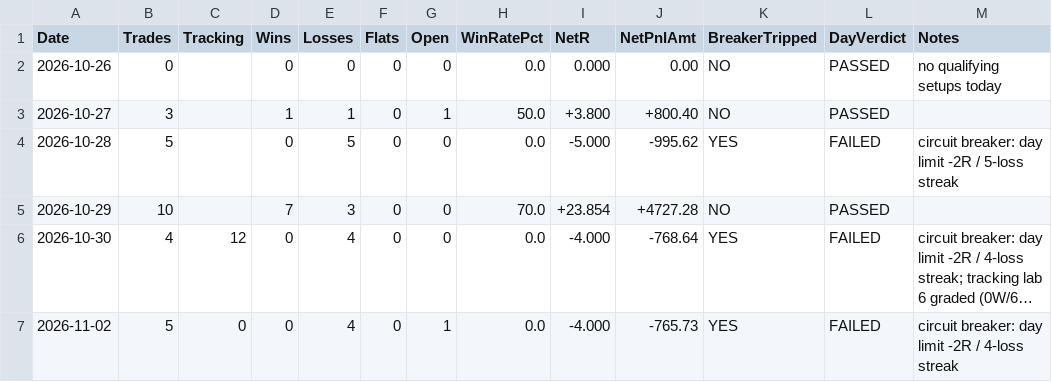
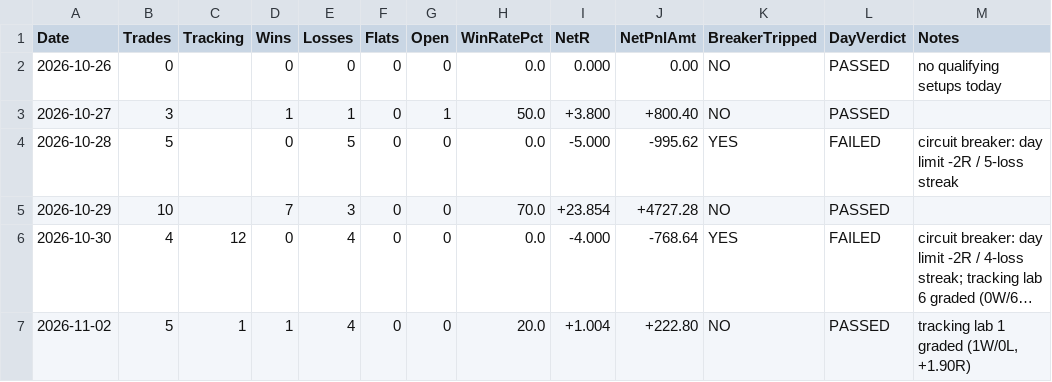
Before and after one commit to ramcruise1000/nse-scanner, a CSV file: journal/daily_summary.csv, drawn as a sheet; long unchanged cells end in …; the diff names each change by its address in the sheet, - before the commit and + after, or states it on an @@ line.

```diff
--- a/journal/daily_summary.csv
+++ b/journal/daily_summary.csv
-C7 (Tracking): 0
+C7 (Tracking): 1
-D7 (Wins): 0
+D7 (Wins): 1
-G7 (Open): 1
+G7 (Open): 0
-H7 (WinRatePct): 0.0
+H7 (WinRatePct): 20.0
-I7 (NetR): -4.000
+I7 (NetR): +1.004
-J7 (NetPnlAmt): -765.73
+J7 (NetPnlAmt): +222.80
-K7 (BreakerTripped): YES
+K7 (BreakerTripped): NO
-L7 (DayVerdict): FAILED
+L7 (DayVerdict): PASSED
-M7 (Notes): circuit breaker: day limit -2R / 4-loss streak
+M7 (Notes): tracking lab 1 graded (1W/0L, +1.90R)
```
Also changed, not shown: journal/trade_journal.csv, 2 other files.
